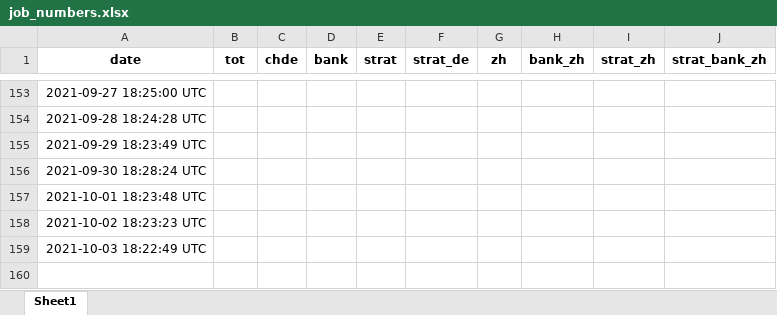
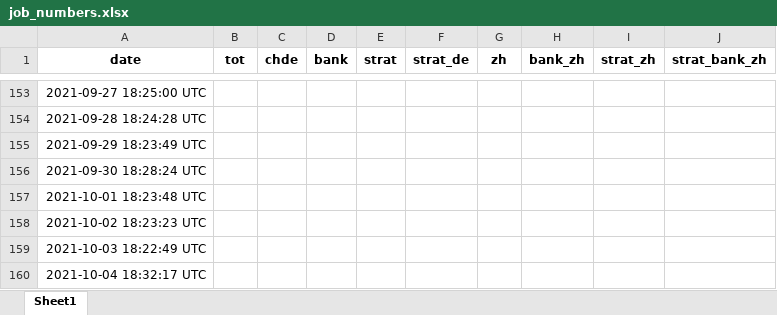
Before and after one commit to aledallas/watch-jobsch, an Excel workbook: job_numbers.xlsx, sheet Sheet1, drawn as a sheet; only a part is shown, gaps mark what is left out; values as stored, in another font and other column widths than the file's, no borders; the diff names each change by its address in the sheet, - before the commit and + after, or states it on an @@ line.

```diff
--- a/job_numbers.xlsx (sheet Sheet1)
+++ b/job_numbers.xlsx (sheet Sheet1)
+row 160: 2021-10-04 18:32:17 UTC
```
